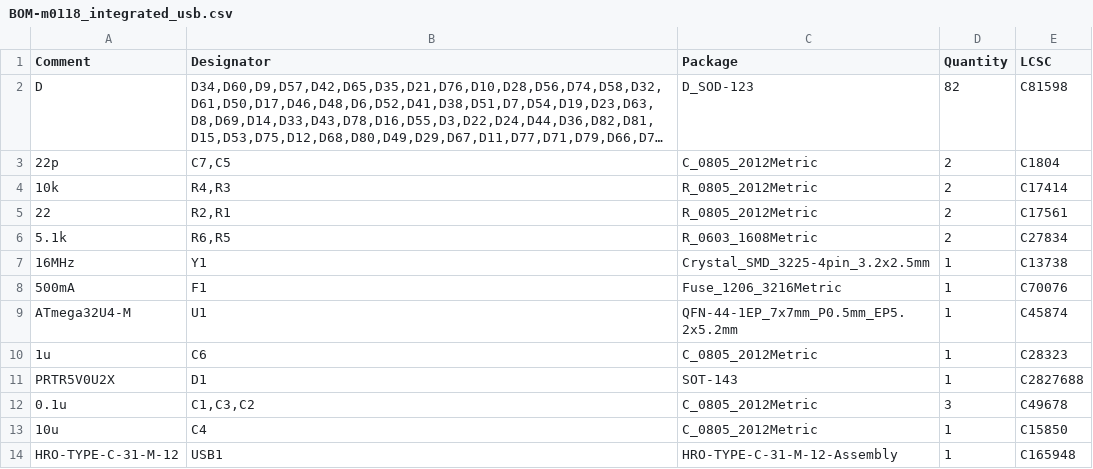
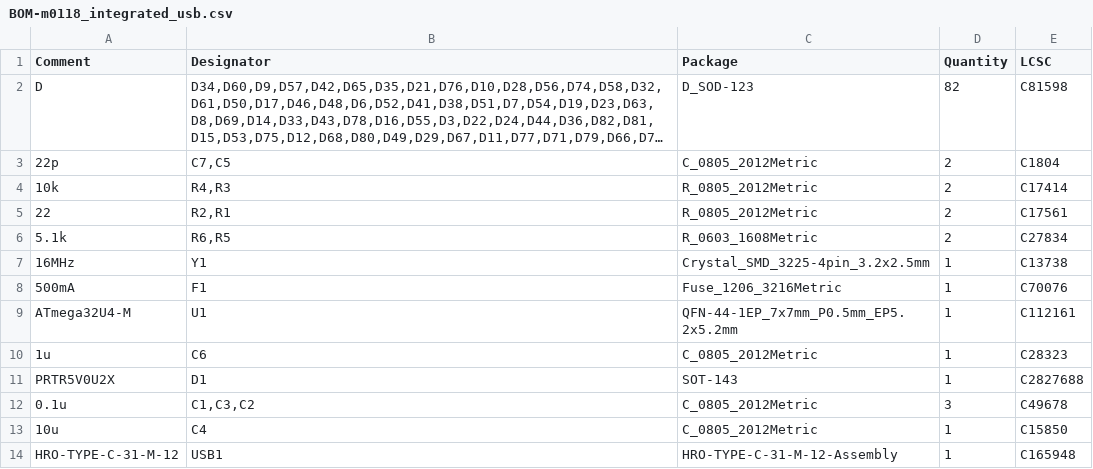
Before and after one commit to Cipulot/m0118_integrated_usb, a CSV file: Production/BOM-m0118_integrated_usb.csv, drawn as a sheet; long unchanged cells end in …; the diff names each change by its address in the sheet, - before the commit and + after, or states it on an @@ line.

Commit message:
Update BOM-m0118_integrated_usb.csv

```diff
--- a/Production/BOM-m0118_integrated_usb.csv
+++ b/Production/BOM-m0118_integrated_usb.csv
-E9 (LCSC): C45874
+E9 (LCSC): C112161
```
